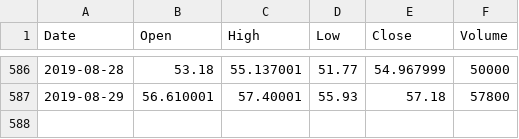
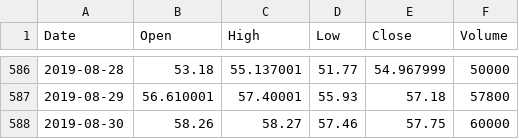
Before and after one commit to andychen152/stockDataset, a CSV file: DFEN.csv, drawn as a sheet; only a part is shown, gaps mark what is left out.

Commit message:
Update DFEN.csv

```diff
--- a/DFEN.csv
+++ b/DFEN.csv
@@ -587 +587,2 @@ Date,Open,High,Low,Close,Volume
 2019-08-29,56.610001,57.40001,55.93,57.18,57800
+2019-08-30,58.26,58.27,57.46,57.75,60000
```
